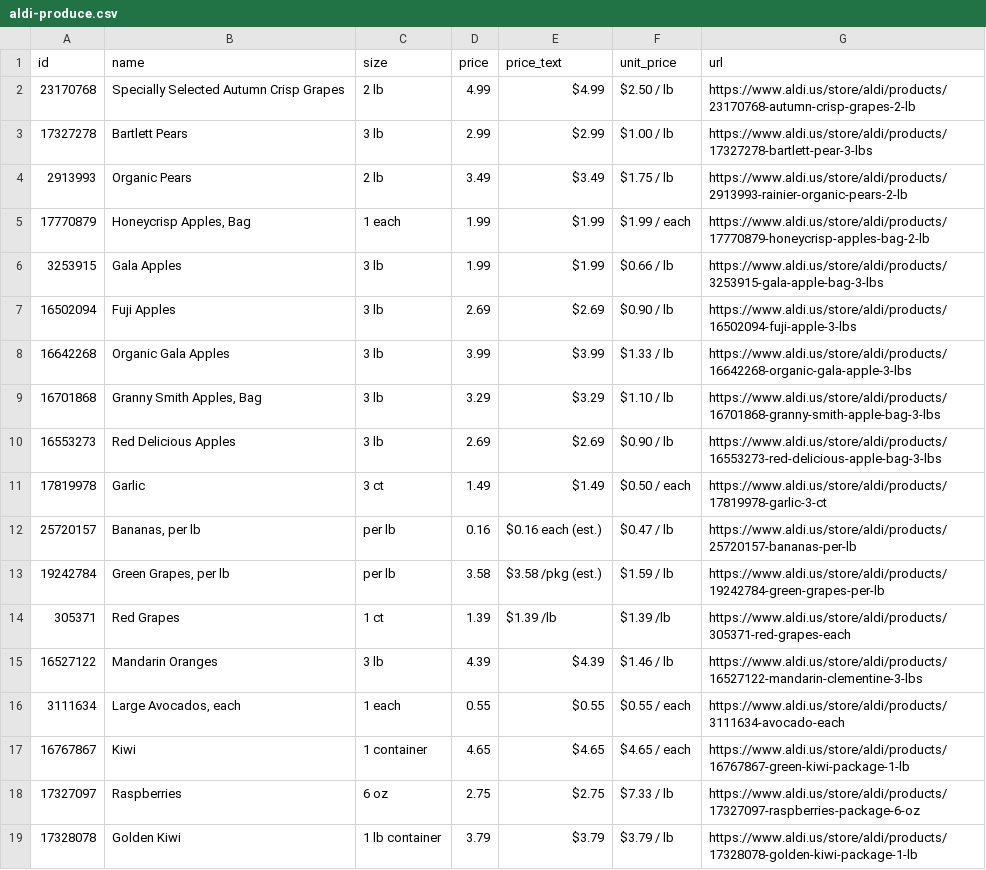
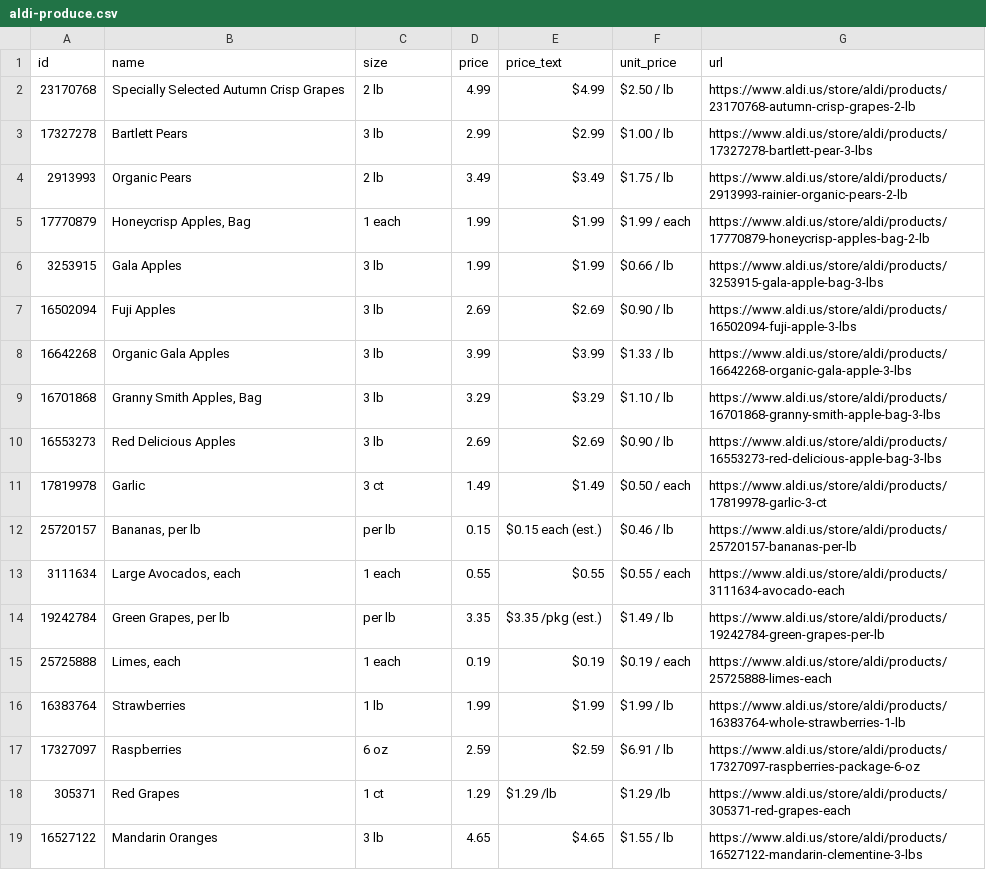
Before and after one commit to Yitz42/groceries-, a CSV file: aldi-produce.csv, drawn as a sheet.

```diff
--- a/aldi-produce.csv
+++ b/aldi-produce.csv
@@ -11,9 +11,9 @@ id,name,size,price,price_text,unit_price,url
 17819978,Garlic,3 ct,1.49,$1.49,$0.50 / each,https://www.aldi.us/store/aldi/products/17819978-garlic-3-ct
-25720157,"Bananas, per lb",per lb,0.16,$0.16 each (est.),$0.47 / lb,https://www.aldi.us/store/aldi/products/25720157-bananas-per-lb
-19242784,"Green Grapes, per lb",per lb,3.58,$3.58 /pkg (est.),$1.59 / lb,https://www.aldi.us/store/aldi/products/19242784-green-grapes-per-lb
-305371,Red Grapes,1 ct,1.39,$1.39 /lb,$1.39 /lb,https://www.aldi.us/store/aldi/products/305371-red-grapes-each
-16527122,Mandarin Oranges,3 lb,4.39,$4.39,$1.46 / lb,https://www.aldi.us/store/aldi/products/16527122-mandarin-clementine-3-lbs
+25720157,"Bananas, per lb",per lb,0.15,$0.15 each (est.),$0.46 / lb,https://www.aldi.us/store/aldi/products/25720157-bananas-per-lb
 3111634,"Large Avocados, each",1 each,0.55,$0.55,$0.55 / each,https://www.aldi.us/store/aldi/products/3111634-avocado-each
-16767867,Kiwi,1 container,4.65,$4.65,$4.65 / each,https://www.aldi.us/store/aldi/products/16767867-green-kiwi-package-1-lb
-17327097,Raspberries,6 oz,2.75,$2.75,$7.33 / lb,https://www.aldi.us/store/aldi/products/17327097-raspberries-package-6-oz
-17328078,Golden Kiwi,1 lb container,3.79,$3.79,$3.79 / lb,https://www.aldi.us/store/aldi/products/17328078-golden-kiwi-package-1-lb
+19242784,"Green Grapes, per lb",per lb,3.35,$3.35 /pkg (est.),$1.49 / lb,https://www.aldi.us/store/aldi/products/19242784-green-grapes-per-lb
+25725888,"Limes, each",1 each,0.19,$0.19,$0.19 / each,https://www.aldi.us/store/aldi/products/25725888-limes-each
+16383764,Strawberries,1 lb,1.99,$1.99,$1.99 / lb,https://www.aldi.us/store/aldi/products/16383764-whole-strawberries-1-lb
+17327097,Raspberries,6 oz,2.59,$2.59,$6.91 / lb,https://www.aldi.us/store/aldi/products/17327097-raspberries-package-6-oz
+305371,Red Grapes,1 ct,1.29,$1.29 /lb,$1.29 /lb,https://www.aldi.us/store/aldi/products/305371-red-grapes-each
+16527122,Mandarin Oranges,3 lb,4.65,$4.65,$1.55 / lb,https://www.aldi.us/store/aldi/products/16527122-mandarin-clementine-3-lbs
```
Also changed, not shown: 2 other files.
